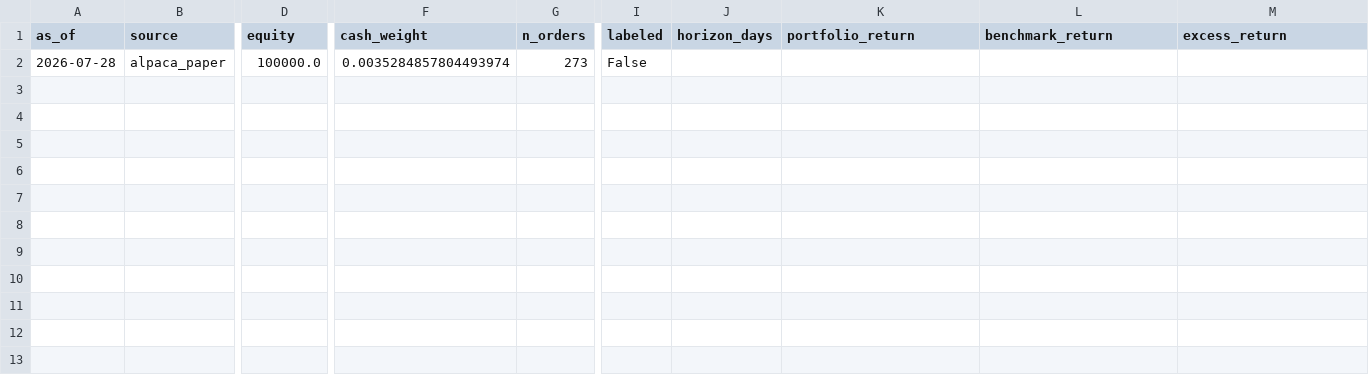
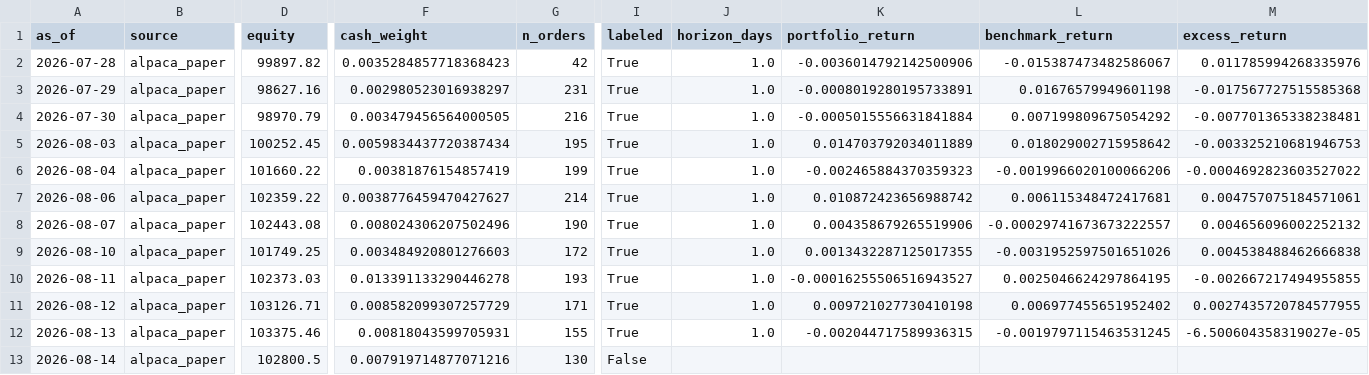
Before and after one commit to TheChaosDirector/TheChaosDirector, a CSV file: experience/portfolio/index.csv, drawn as a sheet; only a part is shown, gaps mark what is left out; rows hold the shown columns only; the diff names each change by its address in the sheet, - before the commit and + after, or states it on an @@ line.

```diff
--- a/experience/portfolio/index.csv
+++ b/experience/portfolio/index.csv
-D2 (equity): 100000.0
+D2 (equity): 99897.82
-F2 (cash_weight): 0.0035284857804493974
+F2 (cash_weight): 0.0035284857718368423
-G2 (n_orders): 273
+G2 (n_orders): 42
-I2 (labeled): False
+I2 (labeled): True
-J2 (horizon_days): (empty)
+J2 (horizon_days): 1.0
-K2 (portfolio_return): (empty)
+K2 (portfolio_return): -0.0036014792142500906
-L2 (benchmark_return): (empty)
+L2 (benchmark_return): -0.015387473482586067
-M2 (excess_return): (empty)
+M2 (excess_return): 0.011785994268335976
+row 3: 2026-07-29 | alpaca_paper | 98627.16 | 0.002980523016938297 | 231 | True | 1.0 | -0.0008019280195733891 | 0.01676579949601198 | -0.017567727515585368
+row 4: 2026-07-30 | alpaca_paper | 98970.79 | 0.003479456564000505 | 216 | True | 1.0 | -0.0005015556631841884 | 0.007199809675054292 | -0.007701365338238481
+row 5: 2026-08-03 | alpaca_paper | 100252.45 | 0.0059834437720387434 | 195 | True | 1.0 | 0.014703792034011889 | 0.018029002715958642 | -0.003325210681946753
+row 6: 2026-08-04 | alpaca_paper | 101660.22 | 0.00381876154857419 | 199 | True | 1.0 | -0.002465884370359323 | -0.0019966020100066206 | -0.0004692823603527022
+row 7: 2026-08-06 | alpaca_paper | 102359.22 | 0.0038776459470427627 | 214 | True | 1.0 | 0.010872423656988742 | 0.006115348472417681 | 0.004757075184571061
+row 8: 2026-08-07 | alpaca_paper | 102443.08 | 0.008024306207502496 | 190 | True | 1.0 | 0.004358679265519906 | -0.00029741673673222557 | 0.004656096002252132
+row 9: 2026-08-10 | alpaca_paper | 101749.25 | 0.003484920801276603 | 172 | True | 1.0 | 0.0013432287125017355 | -0.0031952597501651026 | 0.004538488462666838
+row 10: 2026-08-11 | alpaca_paper | 102373.03 | 0.013391133290446278 | 193 | True | 1.0 | -0.00016255506516943527 | 0.0025046624297864195 | -0.002667217494955855
+row 11: 2026-08-12 | alpaca_paper | 103126.71 | 0.008582099307257729 | 171 | True | 1.0 | 0.009721027730410198 | 0.006977455651952402 | 0.0027435720784577955
+row 12: 2026-08-13 | alpaca_paper | 103375.46 | 0.00818043599705931 | 155 | True | 1.0 | -0.002044717589936315 | -0.0019797115463531245 | -6.500604358319027e-05
+row 13: 2026-08-14 | alpaca_paper | 102800.5 | 0.007919714877071216 | 130 | False
```
Also changed, not shown: 1 other file.
